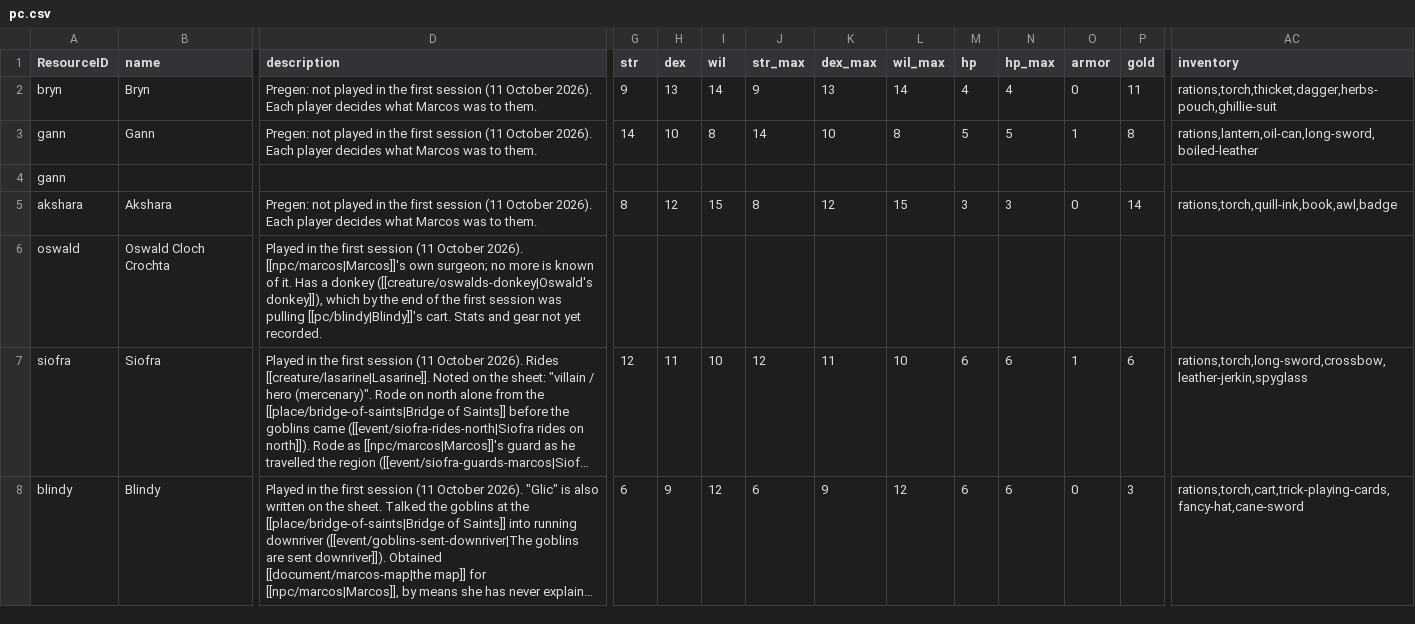
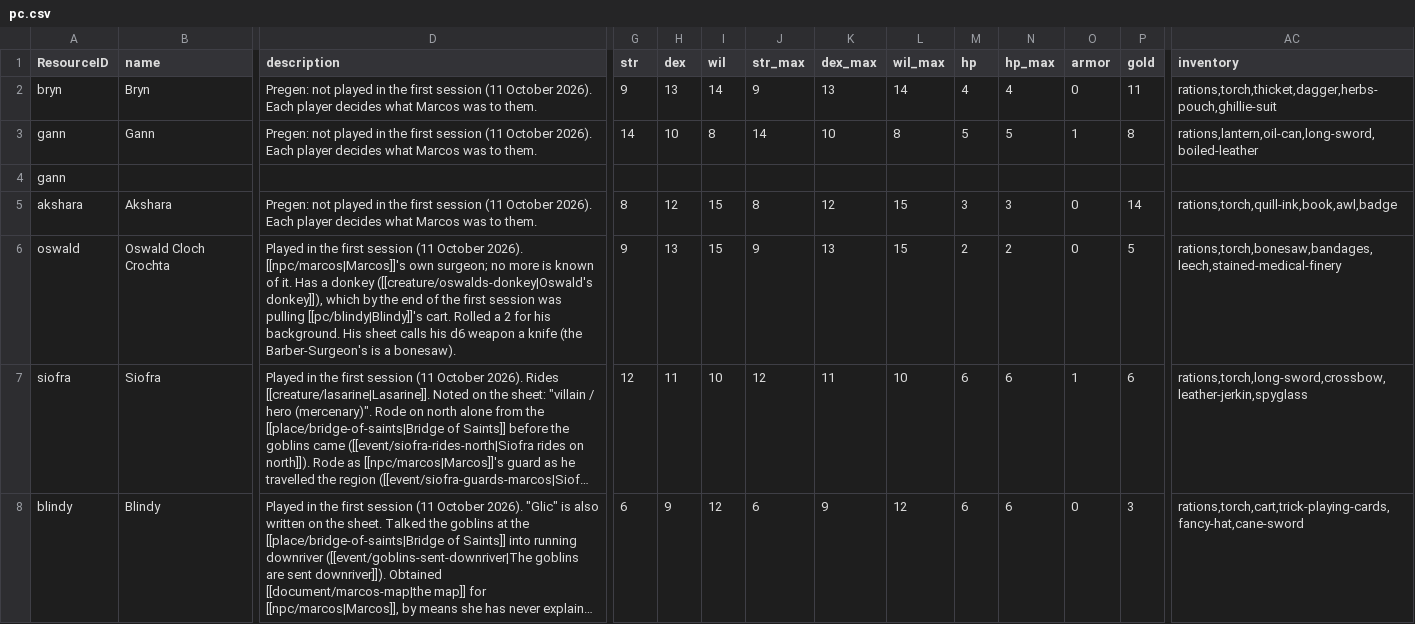
Before and after one commit to philtweir/cairn-world, a CSV file: layers/seven-silver-spheres/data/pc.csv, drawn as a sheet; only a part is shown, gaps mark what is left out; long unchanged cells end in …; the diff covers the shown part only; the diff names each change by its address in the sheet, - before the commit and + after, or states it on an @@ line.

```diff
--- a/layers/seven-silver-spheres/data/pc.csv
+++ b/layers/seven-silver-spheres/data/pc.csv
-D6 (description): …[[pc/blindy|Blindy]]'s cart. Stats and gear not yet recorded.
+D6 (description): …[[pc/blindy|Blindy]]'s cart. Rolled a 2 for his background. His sheet calls his d6 weapon a knife (the Barber-Surgeon's is a bonesaw).
-G6 (str): (empty)
+G6 (str): 9
-H6 (dex): (empty)
+H6 (dex): 13
-I6 (wil): (empty)
+I6 (wil): 15
-J6 (str_max): (empty)
+J6 (str_max): 9
-K6 (dex_max): (empty)
+K6 (dex_max): 13
-L6 (wil_max): (empty)
+L6 (wil_max): 15
-M6 (hp): (empty)
+M6 (hp): 2
-N6 (hp_max): (empty)
+N6 (hp_max): 2
-O6 (armor): (empty)
+O6 (armor): 0
-P6 (gold): (empty)
+P6 (gold): 5
-AC6 (inventory): (empty)
+AC6 (inventory): rations,torch,bonesaw,bandages,leech,stained-medical-finery
```
Also changed, not shown: 12 edited cells elsewhere in this file, layers/seven-silver-spheres/data/document.csv, layers/seven-silver-spheres/data/event.csv, 1 other file.
